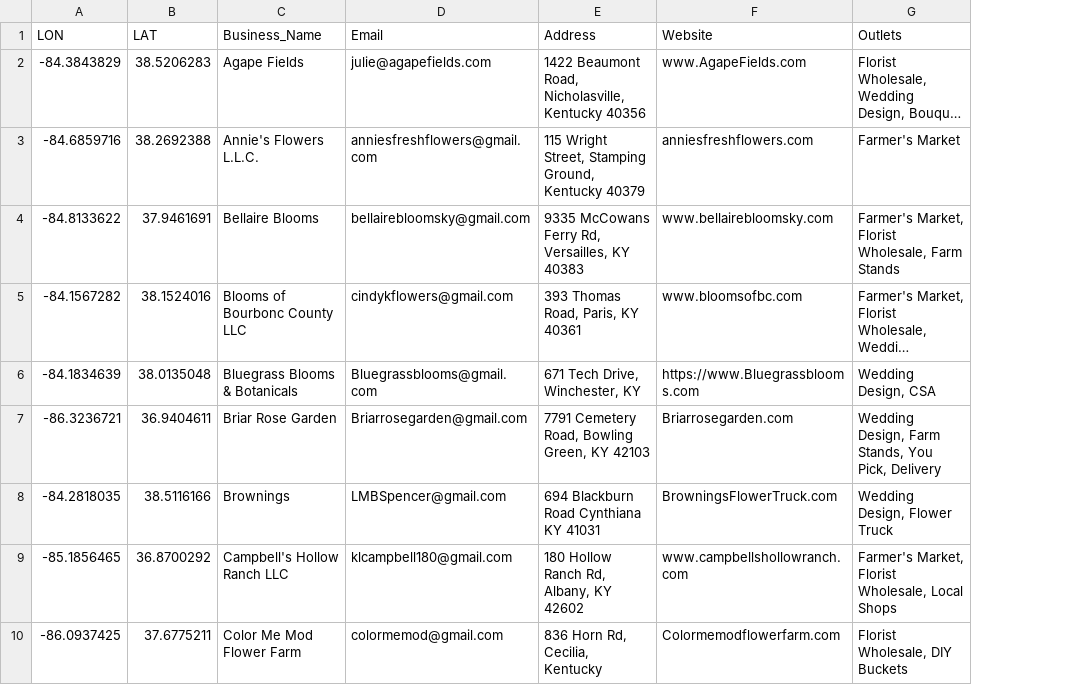
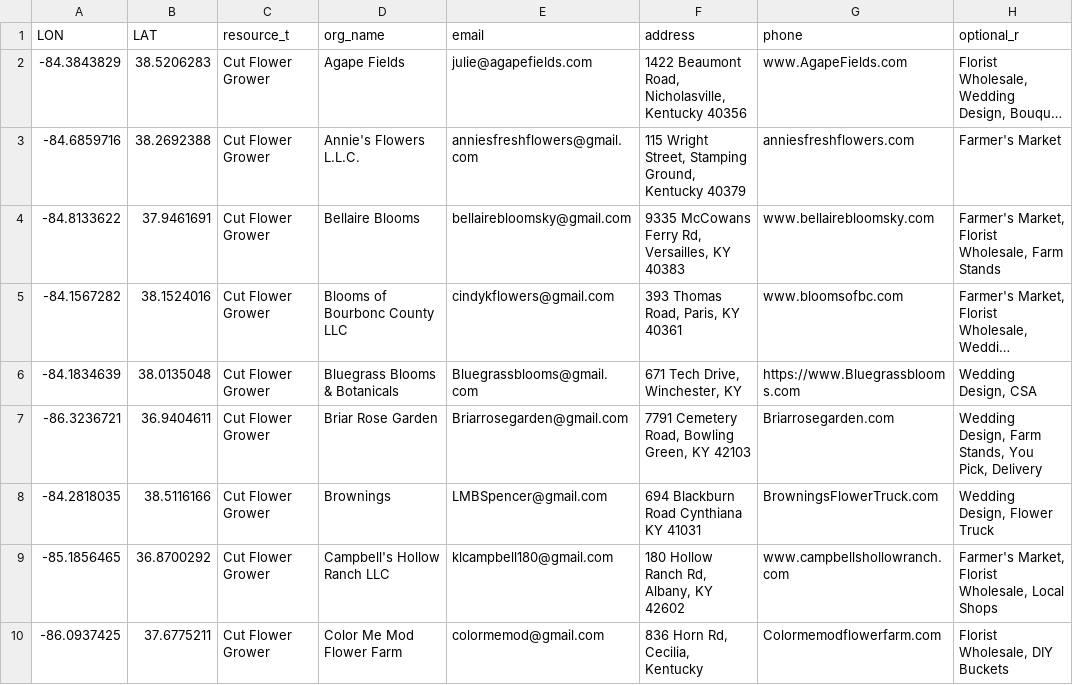
Before and after one commit to UK-Horticulture/KY-Cut-Flowers, a CSV file: data/FlowerGrowerDirectory.csv, drawn as a sheet; only a part is shown; long unchanged cells end in …; addresses are those after the commit; the diff names each change by its address in the sheet, - before the commit and + after, or states it on an @@ line.

Commit message:
update data columns, add icon
comment out / remove extra resource types
(map loads with icons)

```diff
--- a/data/FlowerGrowerDirectory.csv
+++ b/data/FlowerGrowerDirectory.csv
+column C (resource_t), rows 2-10: all Cut Flower Grower
-D1: Business_Name
+D1: org_name
-E1: Email
+E1: email
-F1: Address
+F1: address
-G1: Website
+G1: phone
-H1: Outlets
+H1: optional_r
```
Also changed, not shown: 2 other files.
